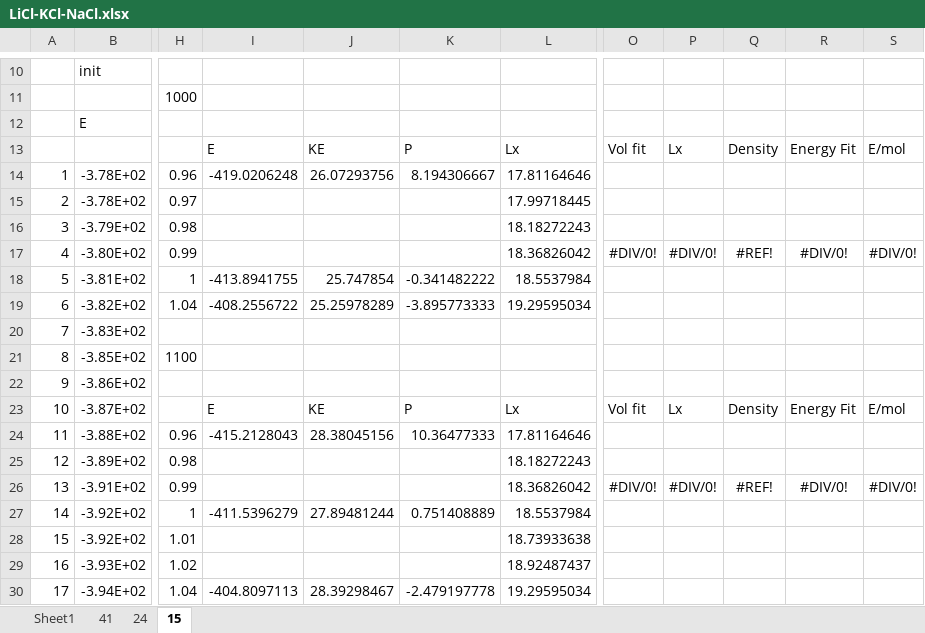
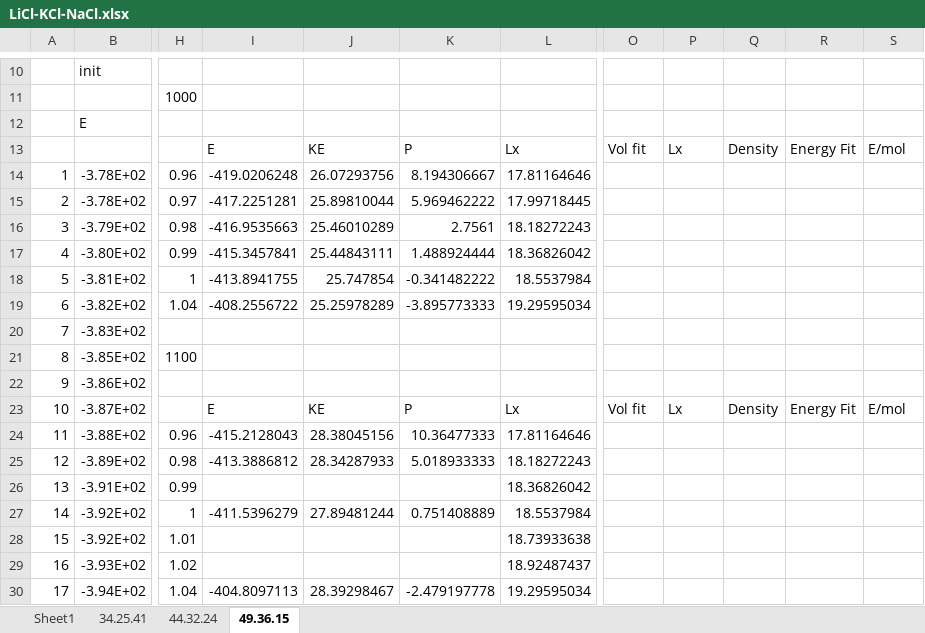
Before and after one commit to benbeeler/spreadsheets, an Excel workbook: SALT/LiCl-KCl-NaCl.xlsx, sheet 49.36.15, drawn as a sheet; only a part is shown, gaps mark what is left out; values as stored, in another font and other column widths than the file's, no borders; charts and pictures not drawn; the diff names each change by its address in the sheet, - before the commit and + after, or states it on an @@ line.

```diff
--- a/SALT/LiCl-KCl-NaCl.xlsx (sheet 49.36.15)
+++ b/SALT/LiCl-KCl-NaCl.xlsx (sheet 49.36.15)
-sheet tab: 41
+sheet tab: 34.25.41
-sheet tab: 24
+sheet tab: 44.32.24
-sheet tab: 15
+sheet tab: 49.36.15
-I15: (empty)
+I15: -417.2251281
-J15: (empty)
+J15: 25.89810044
-K15: (empty)
+K15: 5.969462222
-I16: (empty)
+I16: -416.9535663
-J16: (empty)
+J16: 25.46010289
-K16: (empty)
+K16: 2.7561
-I17: (empty)
+I17: -415.3457841
-J17: (empty)
+J17: 25.44843111
-K17: (empty)
+K17: 1.488924444
-O17: #DIV/0!
+O17: (empty)
-P17: #DIV/0!
+P17: (empty)
-Q17: #REF!
+Q17: (empty)
-R17: #DIV/0!
+R17: (empty)
-S17: #DIV/0!
+S17: (empty)
-I25: (empty)
+I25: -413.3886812
-J25: (empty)
+J25: 28.34287933
-K25: (empty)
+K25: 5.018933333
-O26: #DIV/0!
+O26: (empty)
-P26: #DIV/0!
+P26: (empty)
-Q26: #REF!
+Q26: (empty)
-R26: #DIV/0!
+R26: (empty)
-S26: #DIV/0!
+S26: (empty)
```
Also changed, not shown: sheet 44.32.24, sheet 34.25.41, formulas that keep their value, charts or pictures, SALT/NaCl-UCl3-production.xlsx, SALT/Zmethod_KCl.xlsx.
